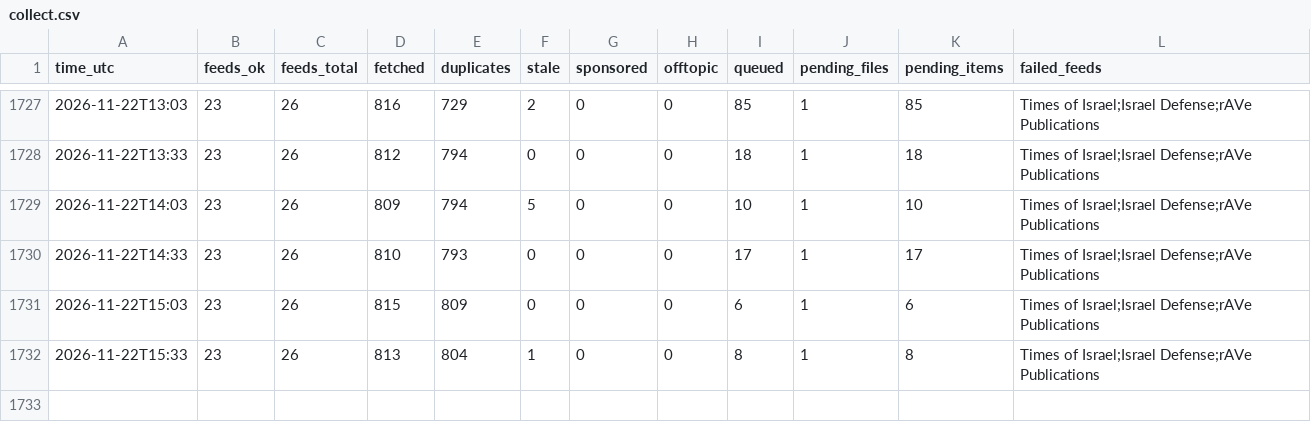
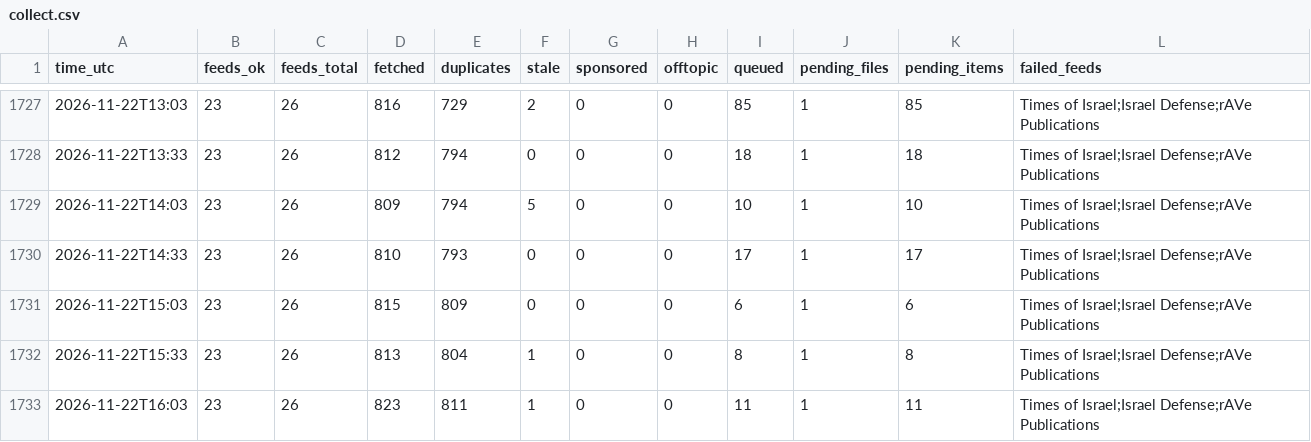
Before and after one commit to mishlyeden-stack/finpulse, a CSV file: logs/collect.csv, drawn as a sheet; only a part is shown, gaps mark what is left out; the diff names each change by its address in the sheet, - before the commit and + after, or states it on an @@ line.

Commit message:
collect 2026-11-22 16:03

```diff
--- a/logs/collect.csv
+++ b/logs/collect.csv
+row 1733: 2026-11-22T16:03 | 23 | 26 | 823 | 811 | 1 | 0 | 0 | 11 | 1 | 11 | Times of Israel;Israel Defense;rAVe Publications
```
Also changed, not shown: 5 other files.
